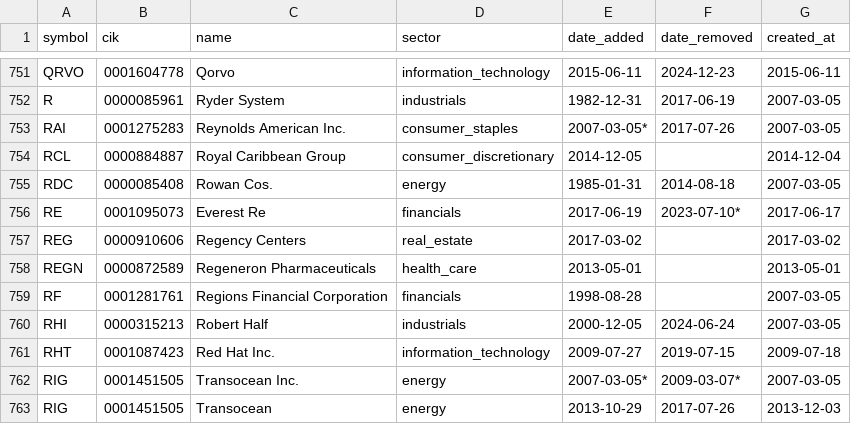
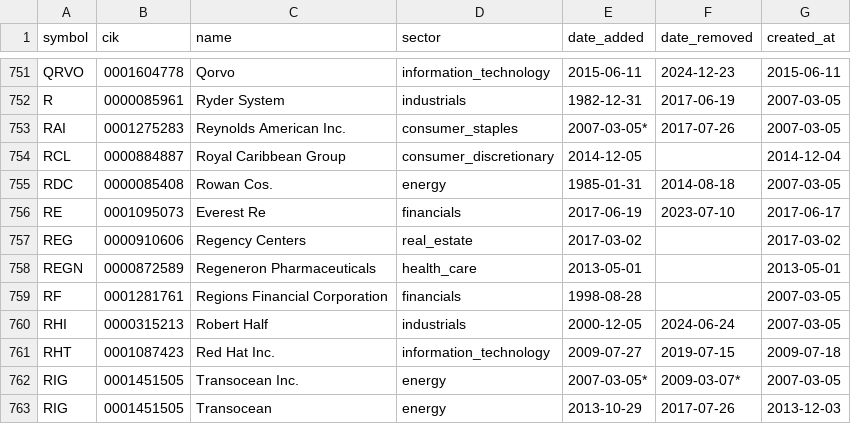
Before and after one commit to lawcal/sp500-components-history, a CSV file: data/components_history.csv, drawn as a sheet; only a part is shown, gaps mark what is left out.

```diff
--- a/data/components_history.csv
+++ b/data/components_history.csv
@@ -755,3 +755,3 @@ RCL,0000884887,Royal Caribbean Group,consumer_discretionary,2014-12-05,,2014-12-
 RDC,0000085408,Rowan Cos.,energy,1985-01-31,2014-08-18,2007-03-05
-RE,0001095073,Everest Re,financials,2017-06-19,2023-07-10*,2017-06-17
+RE,0001095073,Everest Re,financials,2017-06-19,2023-07-10,2017-06-17
 REG,0000910606,Regency Centers,real_estate,2017-03-02,,2017-03-02
```
Also changed, not shown: 2 other files.
